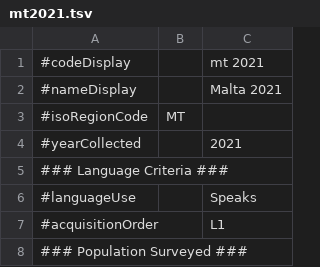
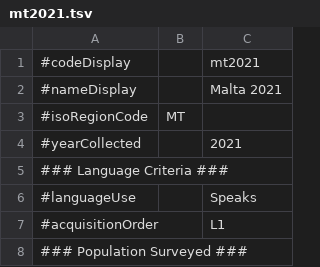
Before and after one commit to Translation-Commons/lang-nav, a TSV file: public/data/census/official/mt2021.tsv, drawn as a sheet; only a part is shown.

```diff
--- a/public/data/census/official/mt2021.tsv
+++ b/public/data/census/official/mt2021.tsv
@@ -1,2 +1,2 @@
-#codeDisplay		mt 2021
+#codeDisplay		mt2021
 #nameDisplay		Malta 2021
```
Also changed, not shown: public/data/census/official/pr2024.tsv, public/data/census/official/sv2024.tsv, 4 other files.
